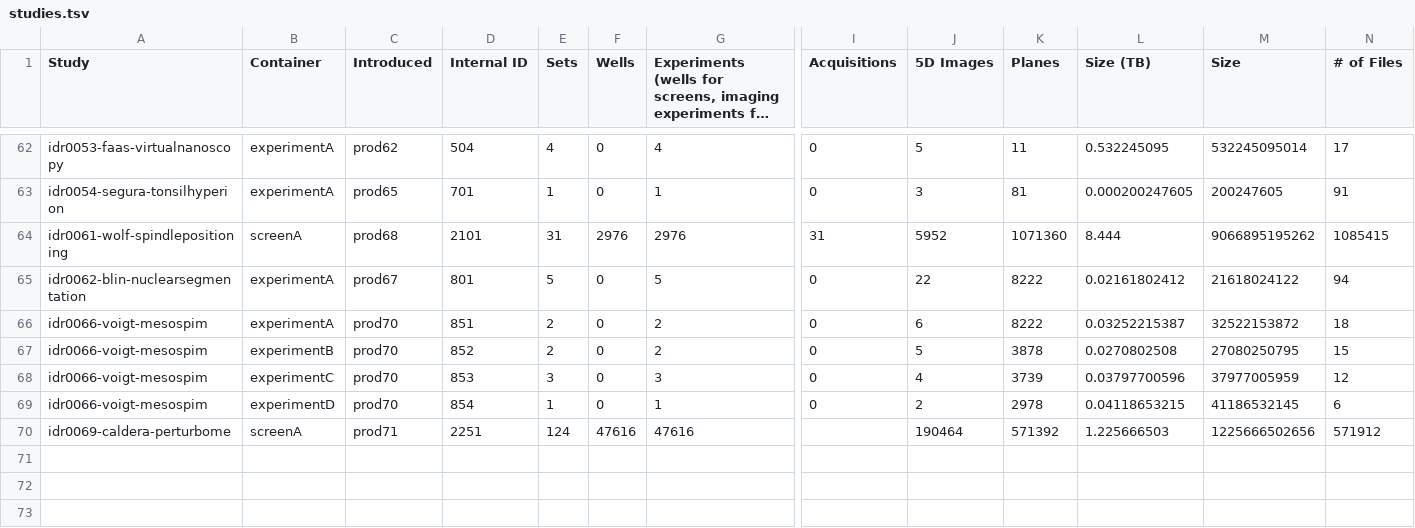
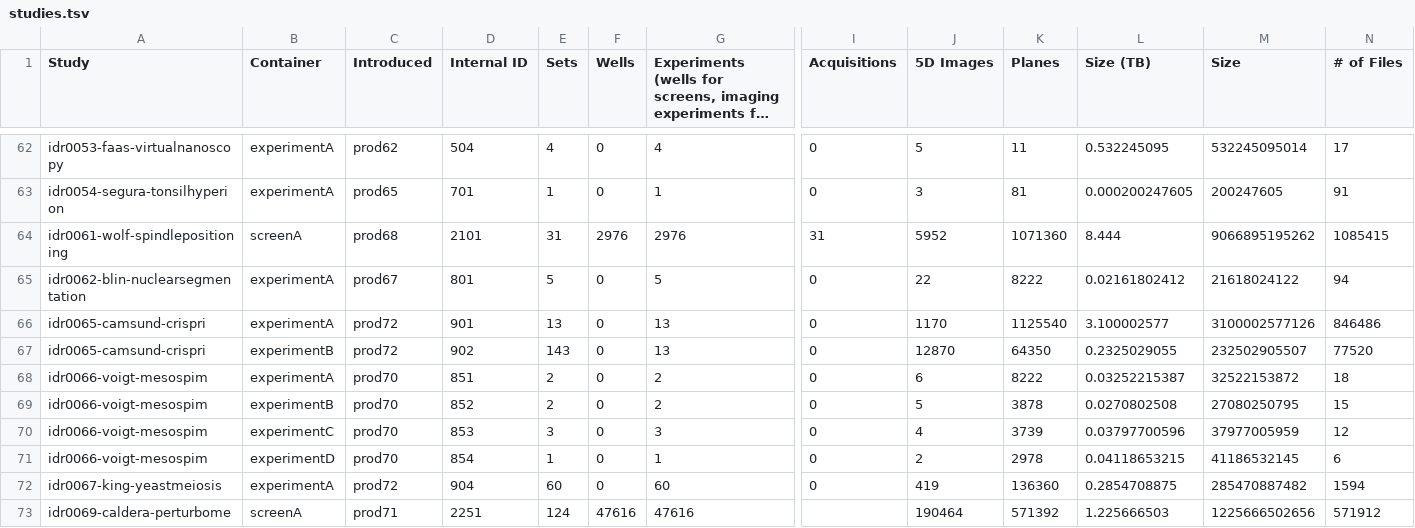
Before and after one commit to IDR/idr.openmicroscopy.org, a TSV file: _data/studies.tsv, drawn as a sheet; only a part is shown, gaps mark what is left out; long unchanged cells end in …; rows hold the shown columns only; the diff names each change by its address in the sheet, - before the commit and + after, or states it on an @@ line.

Commit message:
Add statistics for prod72

```diff
--- a/_data/studies.tsv
+++ b/_data/studies.tsv
+row 66: idr0065-camsund-crispri | experimentA | prod72 | 901 | 13 | 0 | 13 | 0 | 1170 | 1125540 | 3.100002577 | 3100002577126 | 846486
+row 67: idr0065-camsund-crispri | experimentB | prod72 | 902 | 143 | 0 | 13 | 0 | 12870 | 64350 | 0.2325029055 | 232502905507 | 77520
+row 72: idr0067-king-yeastmeiosis | experimentA | prod72 | 904 | 60 | 0 | 60 | 0 | 419 | 136360 | 0.2854708875 | 285470887482 | 1594
```
Also changed, not shown: _data/releases.tsv.
